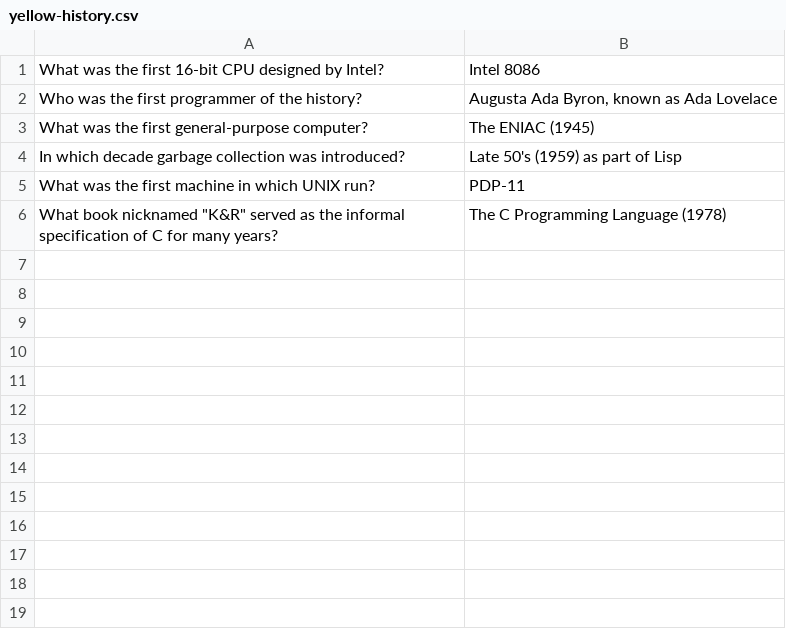
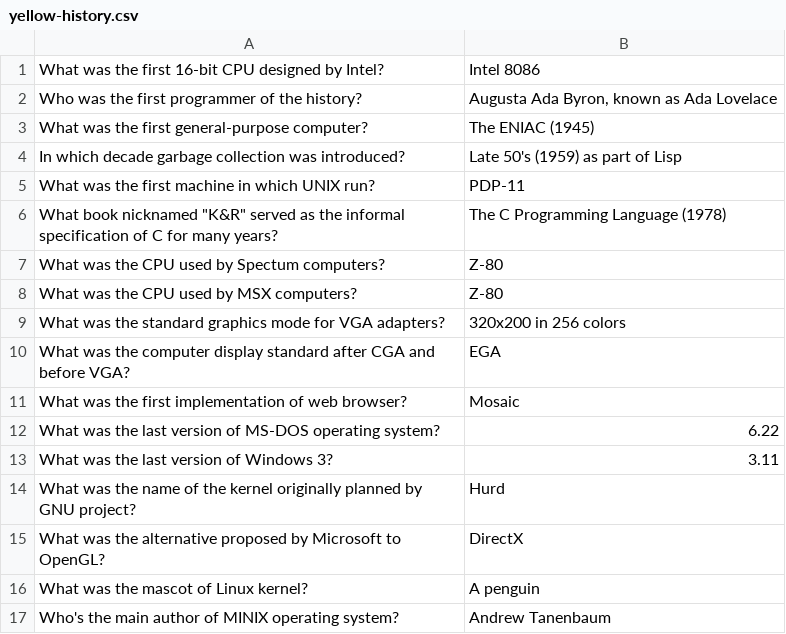
Before and after one commit to apoloval/cs-trivia, a CSV file: data/yellow-history.csv, drawn as a sheet; the diff names each change by its address in the sheet, - before the commit and + after, or states it on an @@ line.

```diff
--- a/data/yellow-history.csv
+++ b/data/yellow-history.csv
+row 7: What was the CPU used by Spectum computers? | Z-80
+row 8: What was the CPU used by MSX computers? | Z-80
+row 9: What was the standard graphics mode for VGA adapters? | 320x200 in 256 colors
+row 10: What was the computer display standard after CGA and before VGA? | EGA
+row 11: What was the first implementation of web browser? | Mosaic
+row 12: What was the last version of MS-DOS operating system? | 6.22
+row 13: What was the last version of Windows 3? | 3.11
+row 14: What was the name of the kernel originally planned by GNU project? | Hurd
+row 15: What was the alternative proposed by Microsoft to OpenGL? | DirectX
+row 16: What was the mascot of Linux kernel? | A penguin
+row 17: Who's the main author of MINIX operating system? | Andrew Tanenbaum
```
Also changed, not shown: data/blue-programming_languages.csv, data/brown-algorithmics_and_math.csv, 3 other files.
